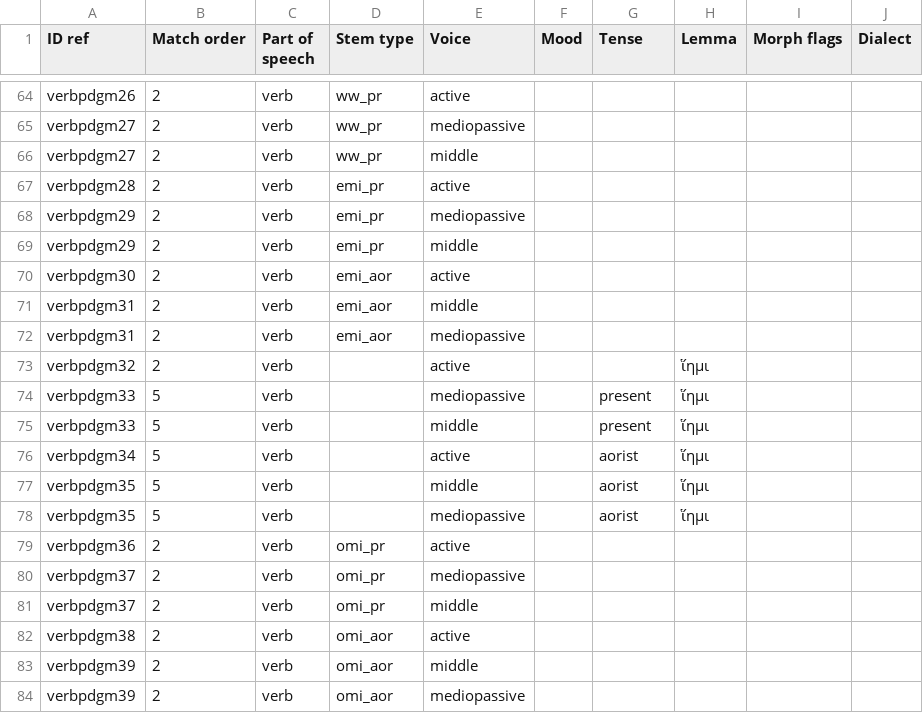
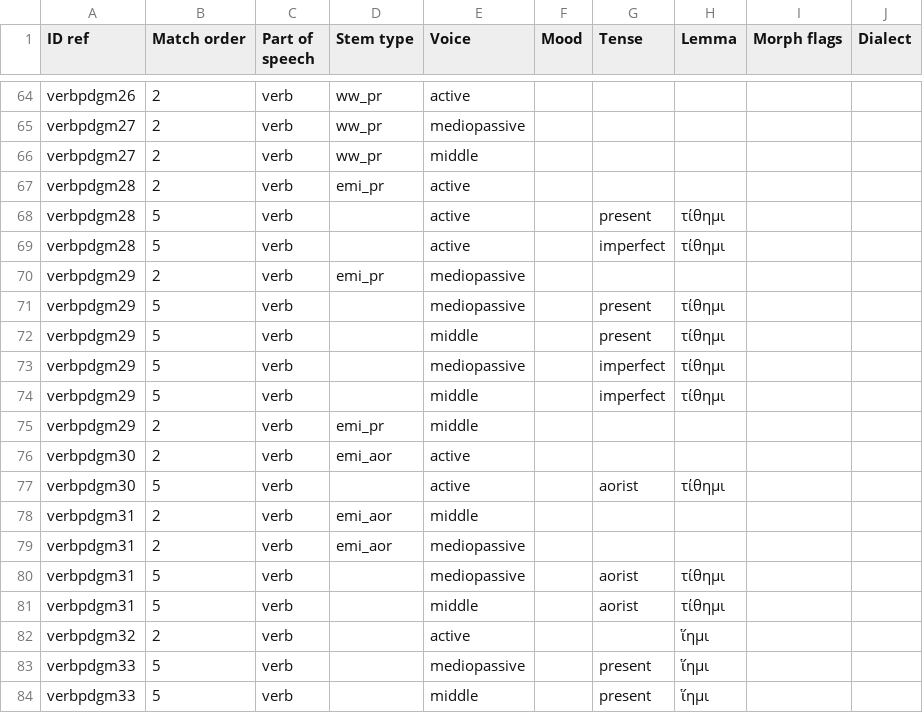
Before and after one commit to alpheios-project/alpheios-core, a CSV file: packages/inflection-tables/src/paradigm/data/greek/verb/rules.csv, drawn as a sheet; only a part is shown, gaps mark what is left out; the shorter side is filled out with more unchanged rows; the diff names each change by its address in the sheet, - before the commit and + after, or states it on an @@ line.

Commit message:
fix(inflection-tables): fix rules for greek verb τίθημι paradigms
fix rules for greek verb τίθημι paradigms

fix #77

```diff
--- a/packages/inflection-tables/src/paradigm/data/greek/verb/rules.csv
+++ b/packages/inflection-tables/src/paradigm/data/greek/verb/rules.csv
+row 68: verbpdgm28 | 5 | verb |  | active |  | present | τίθημι
+row 69: verbpdgm28 | 5 | verb |  | active |  | imperfect | τίθημι
+row 71: verbpdgm29 | 5 | verb |  | mediopassive |  | present | τίθημι
+row 72: verbpdgm29 | 5 | verb |  | middle |  | present | τίθημι
+row 73: verbpdgm29 | 5 | verb |  | mediopassive |  | imperfect | τίθημι
+row 74: verbpdgm29 | 5 | verb |  | middle |  | imperfect | τίθημι
+row 77: verbpdgm30 | 5 | verb |  | active |  | aorist | τίθημι
+row 80: verbpdgm31 | 5 | verb |  | mediopassive |  | aorist | τίθημι
+row 81: verbpdgm31 | 5 | verb |  | middle |  | aorist | τίθημι
```
Also changed, not shown: 16 other files.
